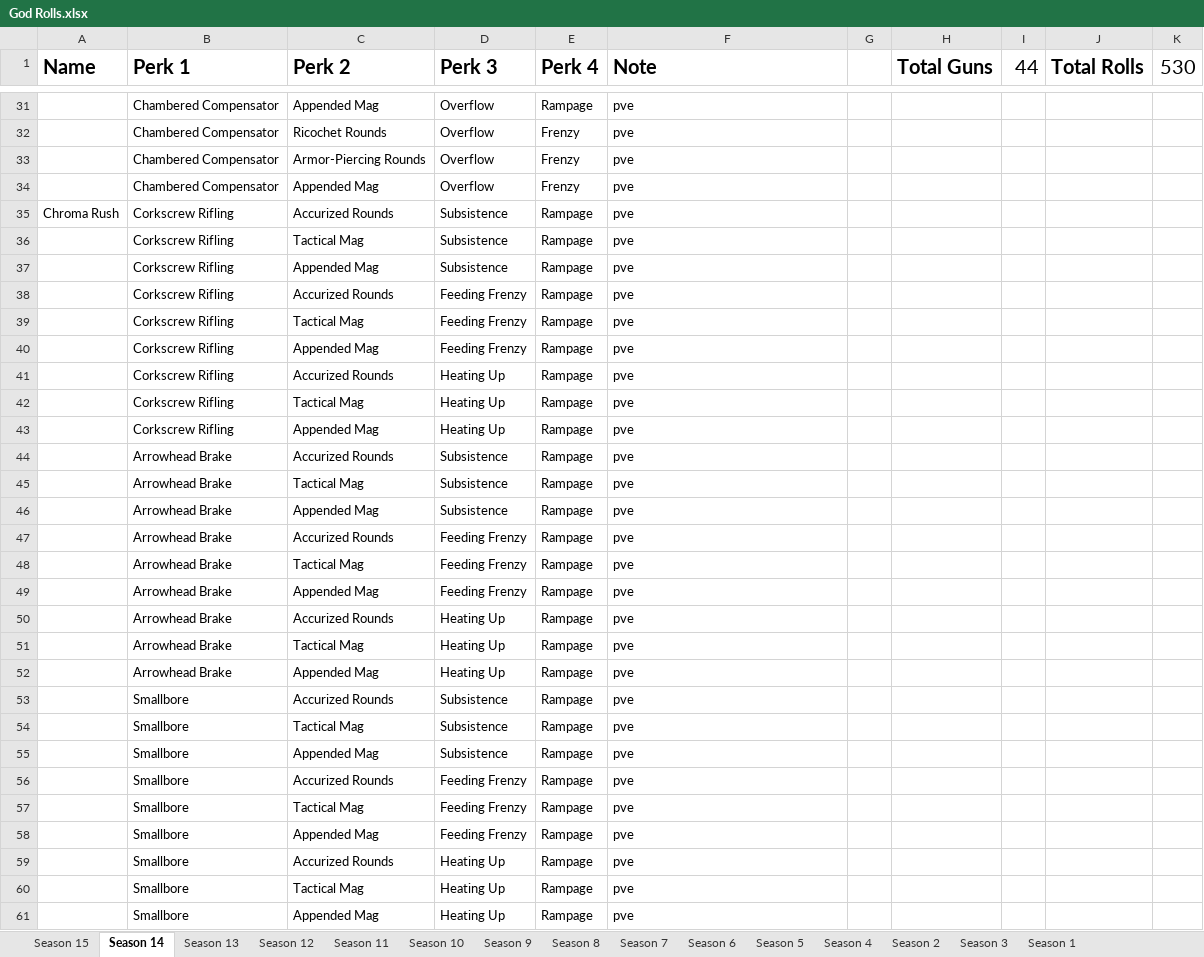
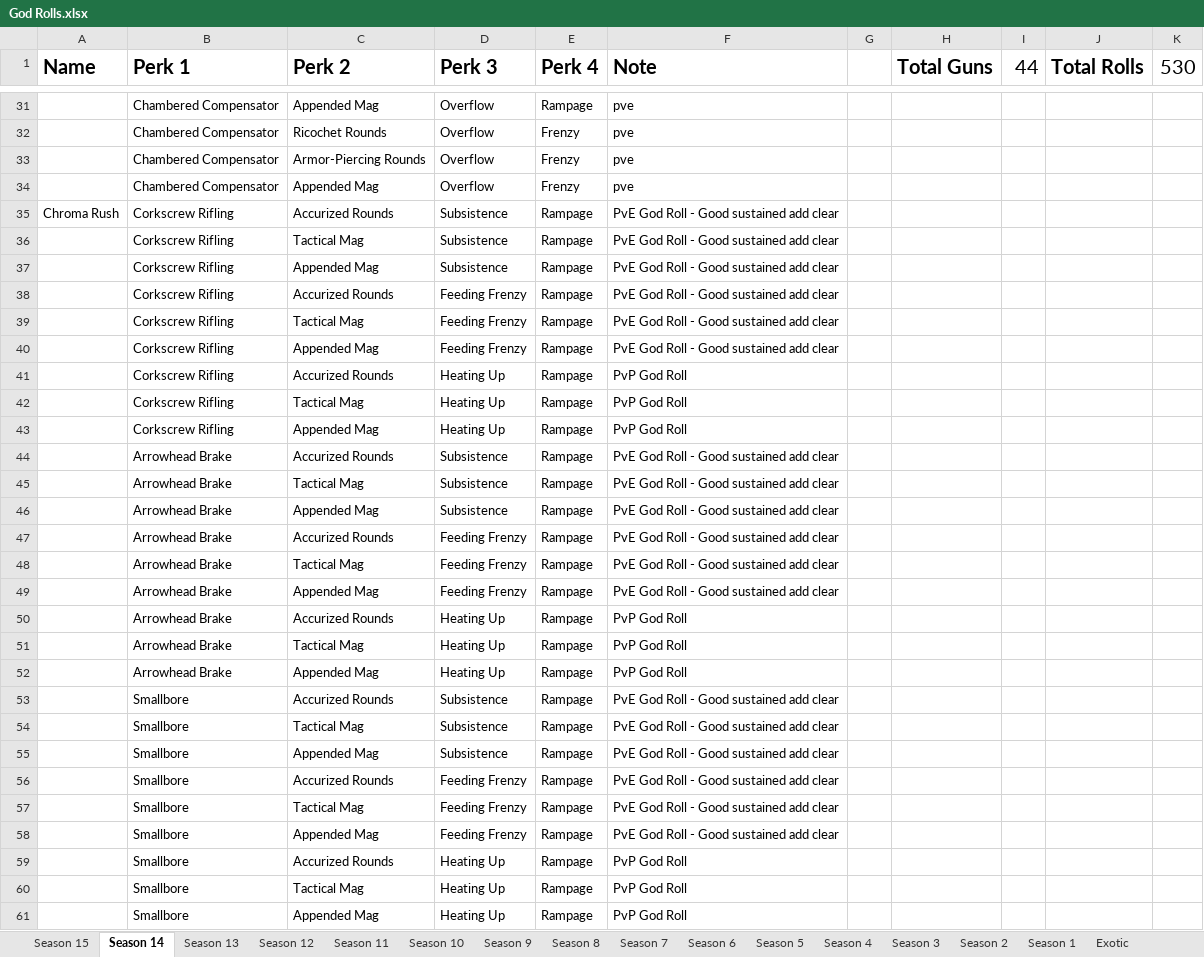
Before and after one commit to CWFire/Fires_God_Rolls, an Excel workbook: God Rolls.xlsx, sheet Season 14, drawn as a sheet; only a part is shown, gaps mark what is left out; values as stored, in another font and other column widths than the file's, no borders; the diff covers the shown part only; the diff names each change by its address in the sheet, - before the commit and + after, or states it on an @@ line.

Commit message:
Update of generated rolls

```diff
--- a/God Rolls.xlsx (sheet Season 14)
+++ b/God Rolls.xlsx (sheet Season 14)
+sheet tab: Exotic
@@ sheet tab order changed: Season 15 | Season 14 | Season 13 | Season 12 | Season 11 | Season 10 | Season 9 | Season 8 | Season 7 | Season 6 | Season 5 | Season 4 | Season 3 | Season 2 | Season 1 | Exotic @@
-F35:F40 (Note): pve
+F35:F40 (Note): PvE God Roll - Good sustained add clear
-F41:F43 (Note): pve
+F41:F43 (Note): PvP God Roll
-F44:F49 (Note): pve
+F44:F49 (Note): PvE God Roll - Good sustained add clear
-F50:F52 (Note): pve
+F50:F52 (Note): PvP God Roll
-F53:F58 (Note): pve
+F53:F58 (Note): PvE God Roll - Good sustained add clear
-F59:F61 (Note): pve
+F59:F61 (Note): PvP God Roll
```
Also changed, not shown: 5 added rows and 8 edited cells elsewhere in this sheet, sheet Season 15, sheet Season 11, sheet Season 12, sheet Season 13, sheet Season 1, 1 other file.
